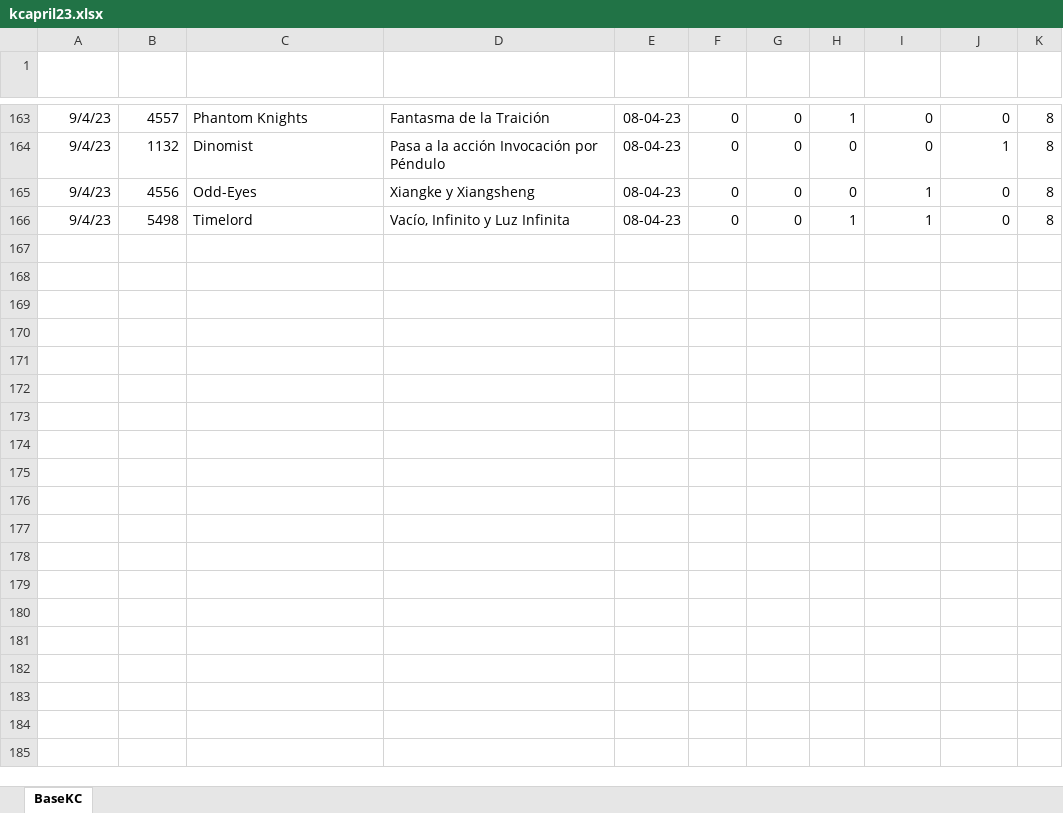
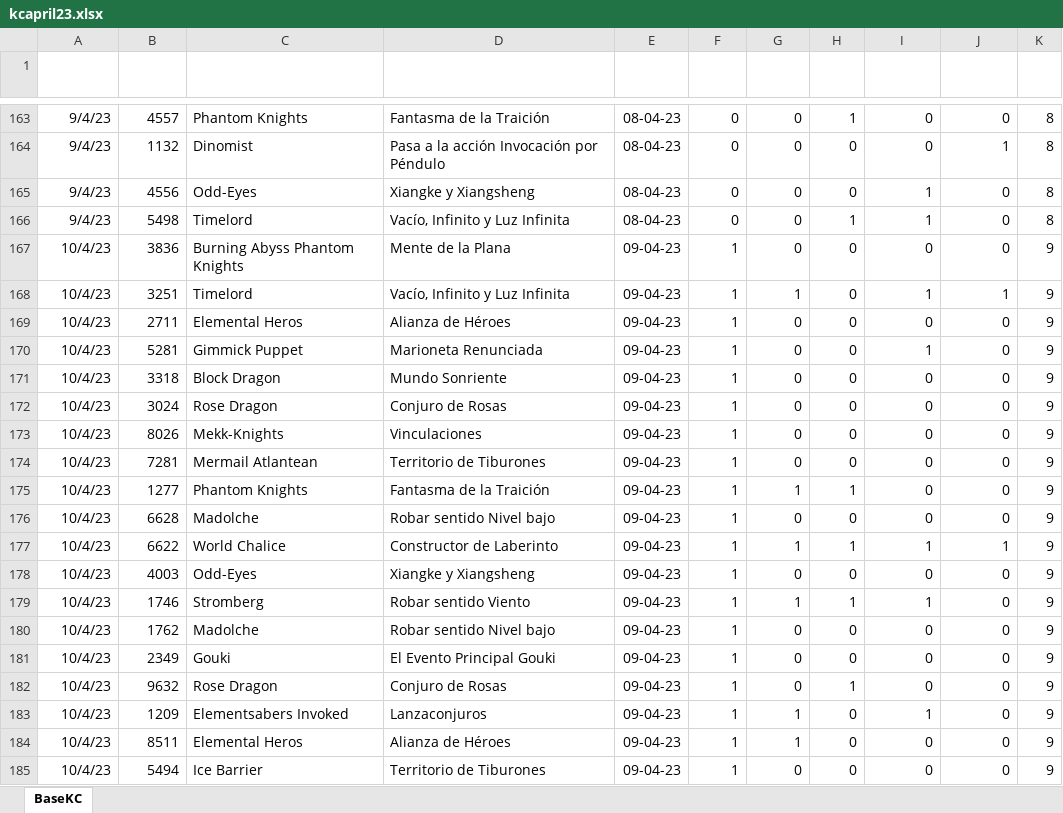
Before and after one commit to luceldasilva/report-kc-april-23, an Excel workbook: kcapril23.xlsx, sheet BaseKC, drawn as a sheet; only a part is shown, gaps mark what is left out; values as stored, in another font and other column widths than the file's, no borders; table styles not drawn; the diff covers the shown part only; the diff names each change by its address in the sheet, - before the commit and + after, or states it on an @@ line.

Commit message:
datos actualizados del 9 y algunos del 10-04

```diff
--- a/kcapril23.xlsx (sheet BaseKC)
+++ b/kcapril23.xlsx (sheet BaseKC)
+row 167: 10/4/23 | 3836 | Burning Abyss Phantom Knights | Mente de la Plana | 09-04-23 | 1 | 0 | 0 | 0 | 0 | 9
+row 168: 10/4/23 | 3251 | Timelord | Vacío, Infinito y Luz Infinita | 09-04-23 | 1 | 1 | 0 | 1 | 1 | 9
+row 169: 10/4/23 | 2711 | Elemental Heros | Alianza de Héroes | 09-04-23 | 1 | 0 | 0 | 0 | 0 | 9
+row 170: 10/4/23 | 5281 | Gimmick Puppet | Marioneta Renunciada | 09-04-23 | 1 | 0 | 0 | 1 | 0 | 9
+row 171: 10/4/23 | 3318 | Block Dragon | Mundo Sonriente | 09-04-23 | 1 | 0 | 0 | 0 | 0 | 9
+row 172: 10/4/23 | 3024 | Rose Dragon | Conjuro de Rosas | 09-04-23 | 1 | 0 | 0 | 0 | 0 | 9
+row 173: 10/4/23 | 8026 | Mekk-Knights | Vinculaciones | 09-04-23 | 1 | 0 | 0 | 0 | 0 | 9
+row 174: 10/4/23 | 7281 | Mermail Atlantean | Territorio de Tiburones | 09-04-23 | 1 | 0 | 0 | 0 | 0 | 9
+row 175: 10/4/23 | 1277 | Phantom Knights | Fantasma de la Traición | 09-04-23 | 1 | 1 | 1 | 0 | 0 | 9
+row 176: 10/4/23 | 6628 | Madolche | Robar sentido Nivel bajo | 09-04-23 | 1 | 0 | 0 | 0 | 0 | 9
+row 177: 10/4/23 | 6622 | World Chalice | Constructor de Laberinto | 09-04-23 | 1 | 1 | 1 | 1 | 1 | 9
+row 178: 10/4/23 | 4003 | Odd-Eyes | Xiangke y Xiangsheng | 09-04-23 | 1 | 0 | 0 | 0 | 0 | 9
+row 179: 10/4/23 | 1746 | Stromberg | Robar sentido Viento | 09-04-23 | 1 | 1 | 1 | 1 | 0 | 9
+row 180: 10/4/23 | 1762 | Madolche | Robar sentido Nivel bajo | 09-04-23 | 1 | 0 | 0 | 0 | 0 | 9
+row 181: 10/4/23 | 2349 | Gouki | El Evento Principal Gouki | 09-04-23 | 1 | 0 | 0 | 0 | 0 | 9
+row 182: 10/4/23 | 9632 | Rose Dragon | Conjuro de Rosas | 09-04-23 | 1 | 0 | 1 | 0 | 0 | 9
+row 183: 10/4/23 | 1209 | Elementsabers Invoked | Lanzaconjuros | 09-04-23 | 1 | 1 | 0 | 1 | 0 | 9
+row 184: 10/4/23 | 8511 | Elemental Heros | Alianza de Héroes | 09-04-23 | 1 | 1 | 0 | 0 | 0 | 9
+row 185: 10/4/23 | 5494 | Ice Barrier | Territorio de Tiburones | 09-04-23 | 1 | 0 | 0 | 0 | 0 | 9
```
Also changed, not shown: 47 added rows and 2 edited cells elsewhere in this sheet.
